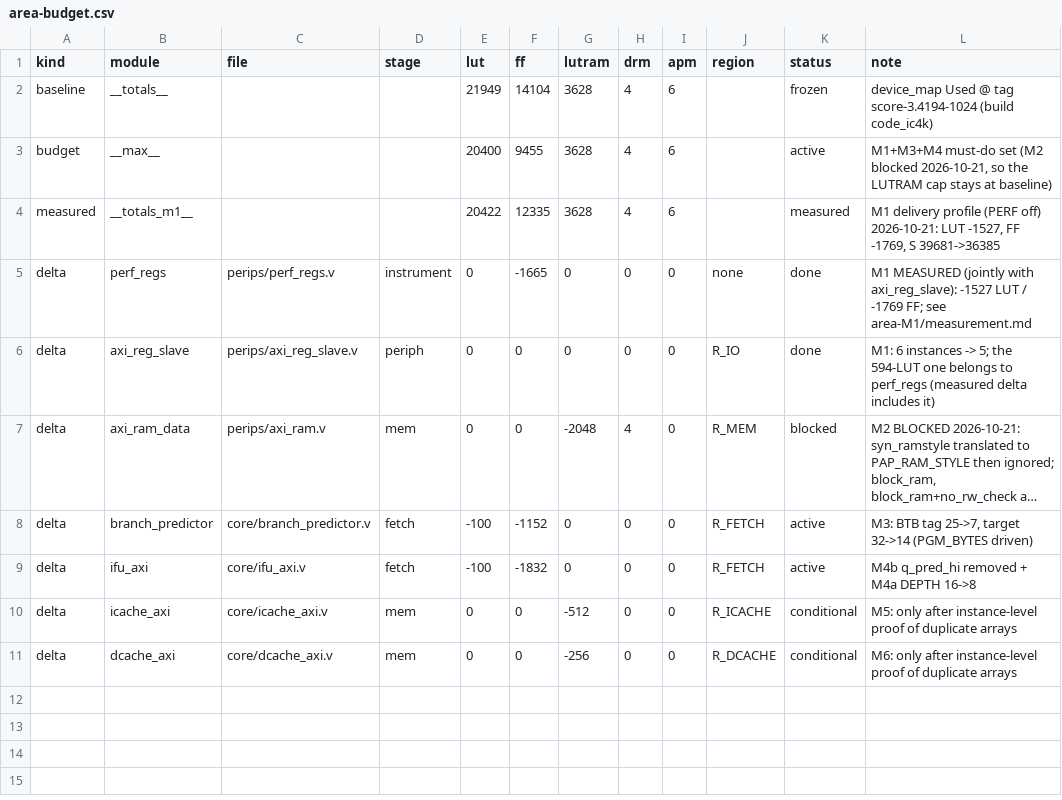
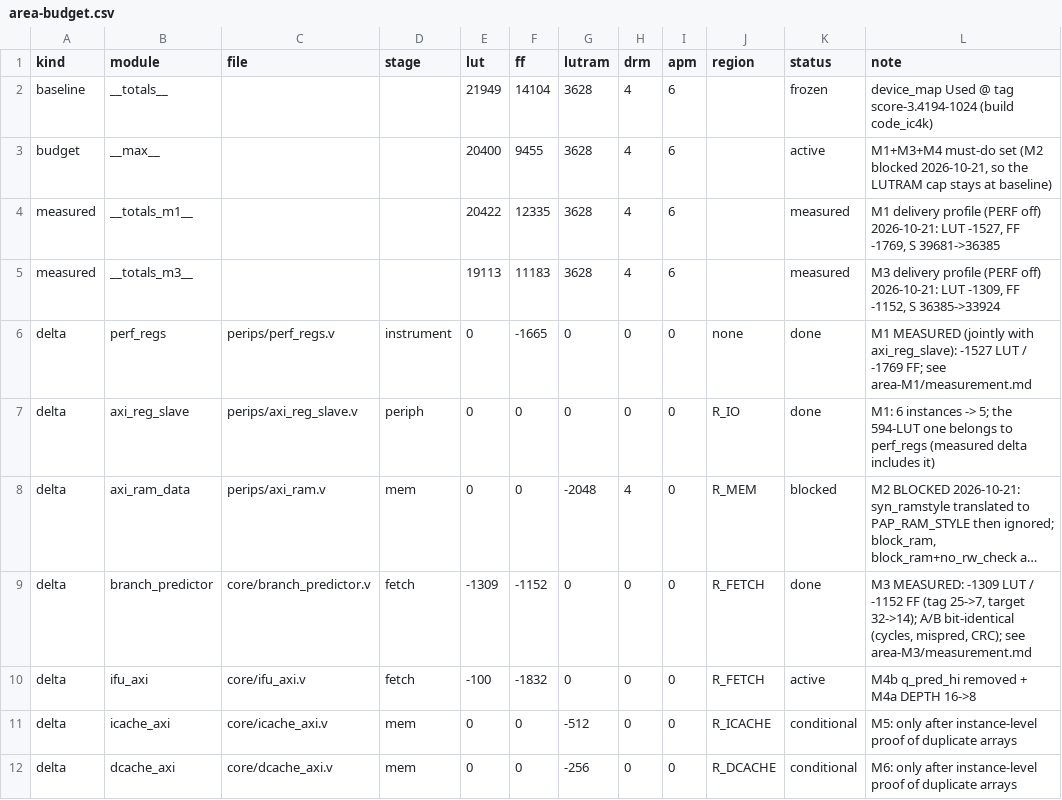
Before and after one commit to licardlu/pangoriscv, a CSV file: docs/architecture/area-budget.csv, drawn as a sheet; long unchanged cells end in …; addresses are those after the commit; the diff names each change by its address in the sheet, - before the commit and + after, or states it on an @@ line.

Commit message:
module: branch_predictor (M3) -1309 LUT / -1152 FF
BTB 按程序区（PGM_BYTES=16384）缩位宽：tag 25->7、target 32->14，位宽全部由参数派生（扩程序区可一键恢复）；三个查表口与训练口加 in_range() 守卫，越界 target 置 entry 无效而不是截断（否则越界取指会从 fault 变成命中错行）。

功能：tb_branch_predictor PASS（新增 P11 越界 target 被拒绝、P12 越界 PC 不别名）；测试台 5 个越界 target 改成区内地址（测试跟随参数）。20 迭代 CoreMark A/B 与改前逐位一致：cycles 7,681,846、mispred 137,933、五项 CRC 全同。

面积（交付 profile PERF off，compile+synthesize+dev_map）：LUT 20422->19113（-1309，远超原估 -100，三个查表口的 tag 比较器一起塌下来）、FF 12335->11183（-1152，与 32x36 位预算吻合）、LUTRAM/DRM 不变，S 36385->33924。delta 门禁 PASS；终局预算只剩 FF 差 1728（等 M4 的 -1832）。

证据：evidence/records/optimization/area-M3/measurement.md

```diff
--- a/docs/architecture/area-budget.csv
+++ b/docs/architecture/area-budget.csv
+row 5: measured | __totals_m3__ |  |  | 19113 | 11183 | 3628 | 4 | 6 |  | measured | M3 delivery profile (PERF off) 2026-10-21: LUT -1309, FF -1152, S 36385->33924
-E9 (lut): -100
+E9 (lut): -1309
-K9 (status): active
+K9 (status): done
-L9 (note): M3: BTB tag 25->7, target 32->14 (PGM_BYTES driven)
+L9 (note): M3 MEASURED: -1309 LUT / -1152 FF (tag 25->7, target 32->14); A/B bit-identical (cycles, mispred, CRC); see area-M3/measurement.md
```
Also changed, not shown: 6 other files.
